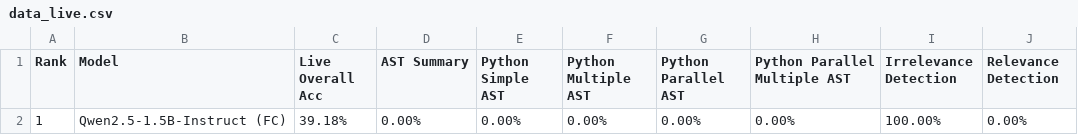
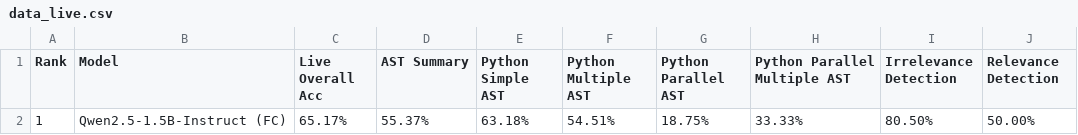
Before and after one commit to xBrokenArrowx/MoEPipeline, a CSV file: bfcl/score/data_live.csv, drawn as a sheet; removed rows and columns are numbered as before the commit, all else as after; the diff names each change by its address in the sheet, - before the commit and + after, or states it on an @@ line.

```diff
--- a/bfcl/score/data_live.csv
+++ b/bfcl/score/data_live.csv
-row 2: 1 | Qwen2.5-1.5B-Instruct (FC) | 39.18% | 0.00% | 0.00% | 0.00% | 0.00% | 0.00% | 100.00% | 0.00%
+row 2: 1 | Qwen2.5-1.5B-Instruct (FC) | 65.17% | 55.37% | 63.18% | 54.51% | 18.75% | 33.33% | 80.50% | 50.00%
```
Also changed, not shown: bfcl/score/data_non_live.csv, bfcl/score/data_overall.csv, 31 other files.
